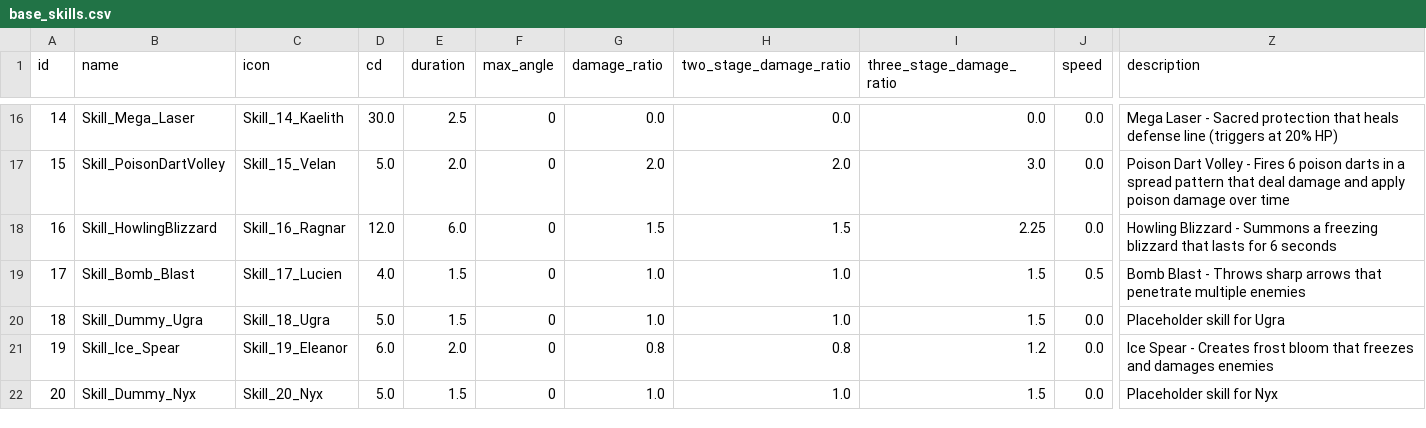
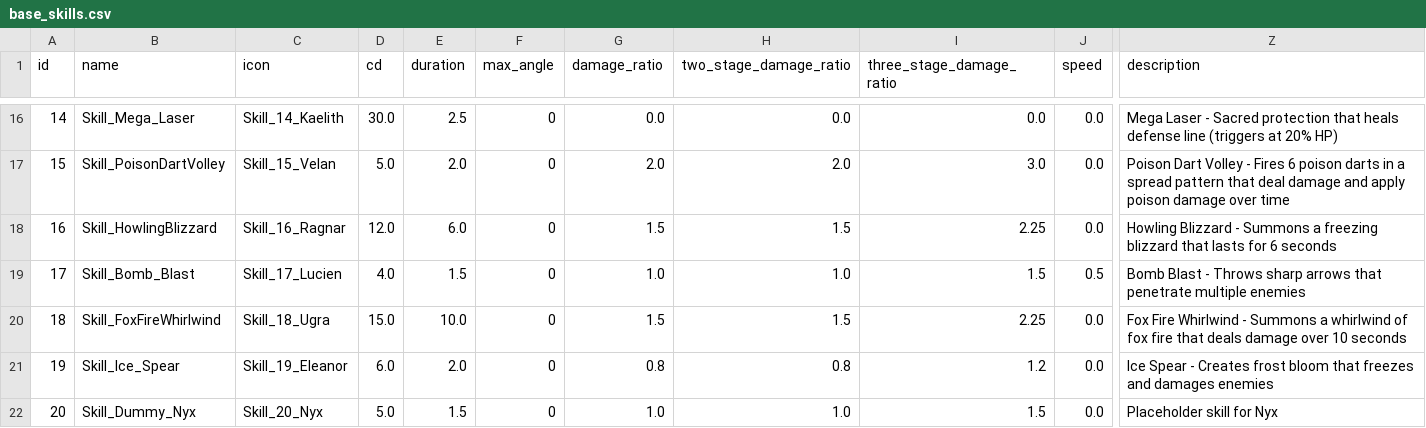
Before and after one commit to AlgoriaNet/project1-server, a CSV file: lib/config/base_skills.csv, drawn as a sheet; only a part is shown, gaps mark what is left out; the diff names each change by its address in the sheet, - before the commit and + after, or states it on an @@ line.

```diff
--- a/lib/config/base_skills.csv
+++ b/lib/config/base_skills.csv
-B20 (name): Skill_Dummy_Ugra
+B20 (name): Skill_FoxFireWhirlwind
-D20 (cd): 5.0
+D20 (cd): 15.0
-E20 (duration): 1.5
+E20 (duration): 10.0
-G20 (damage_ratio): 1.0
+G20 (damage_ratio): 1.5
-H20 (two_stage_damage_ratio): 1.0
+H20 (two_stage_damage_ratio): 1.5
-I20 (three_stage_damage_ratio): 1.5
+I20 (three_stage_damage_ratio): 2.25
-Z20 (description): Placeholder skill for Ugra
+Z20 (description): Fox Fire Whirlwind - Summons a whirlwind of fox fire that deals damage over 10 seconds
```
